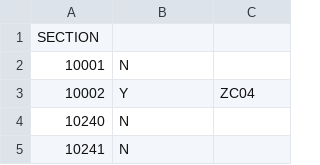
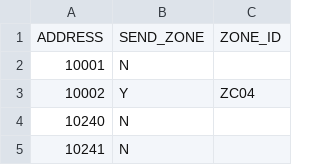
Before and after one commit to AK0-Leopard/K21_LOOP_OHT_Simulator, a CSV file: Mirle.Agvc.Simulator/Config/ADDRESSDATA.csv, drawn as a sheet; only a part is shown.

```diff
--- a/Mirle.Agvc.Simulator/Config/ADDRESSDATA.csv
+++ b/Mirle.Agvc.Simulator/Config/ADDRESSDATA.csv
@@ -1,2 +1,2 @@
-SECTION
+ADDRESS,SEND_ZONE,ZONE_ID
 10001,N,
```
Also changed, not shown: Mirle.Agvc.Simulator/bin/Debug/Config/ADDRESSDATA.csv, 25 other files.
